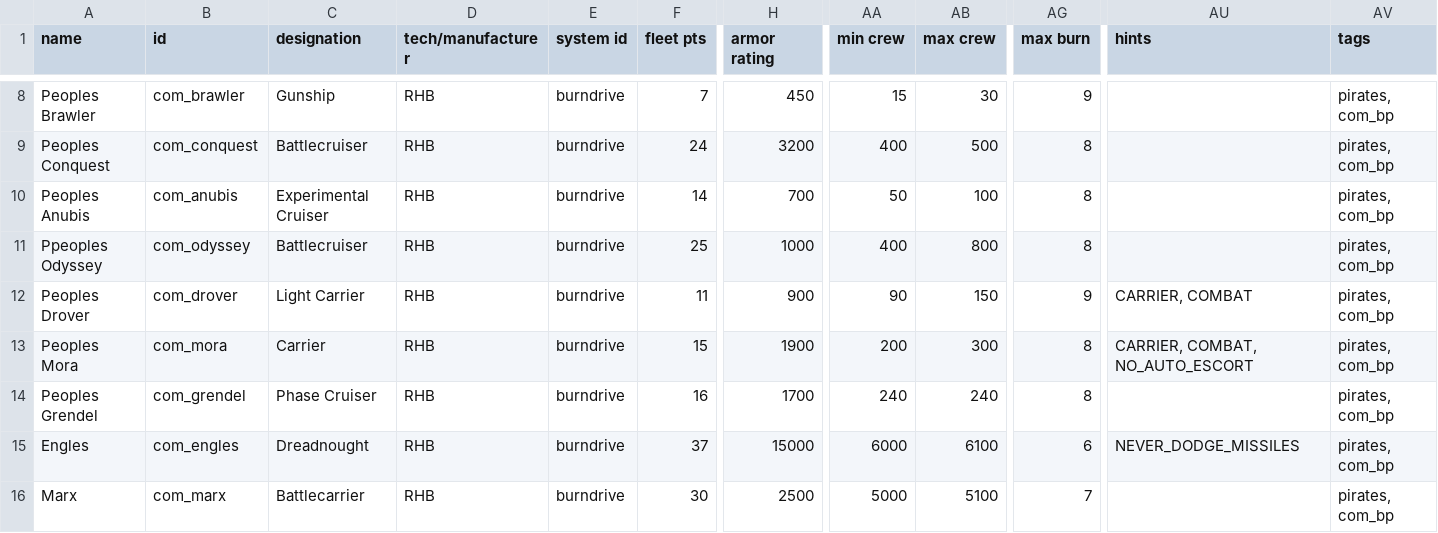
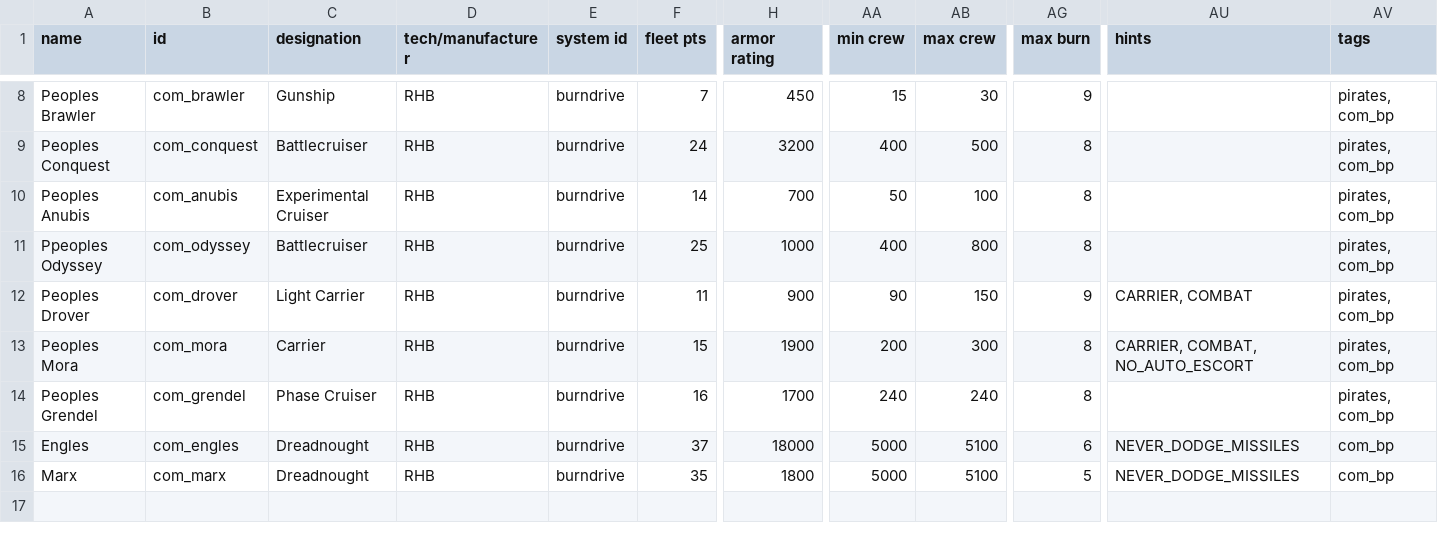
Before and after one commit to bryceOctovioOstrem/RedHorizonPact, a CSV file: data/hulls/ship_data.csv, drawn as a sheet; only a part is shown, gaps mark what is left out; the diff names each change by its address in the sheet, - before the commit and + after, or states it on an @@ line.

```diff
--- a/data/hulls/ship_data.csv
+++ b/data/hulls/ship_data.csv
-H15 (armor rating): 15000
+H15 (armor rating): 18000
-AA15 (min crew): 6000
+AA15 (min crew): 5000
-AB15 (max crew): 6100
+AB15 (max crew): 5100
-AV15:AV16 (tags): pirates, com_bp
+AV15:AV16 (tags): com_bp
-C16 (designation): Battlecarrier
+C16 (designation): Dreadnought
-F16 (fleet pts): 30
+F16 (fleet pts): 35
-H16 (armor rating): 2500
+H16 (armor rating): 1800
-AG16 (max burn): 7
+AG16 (max burn): 5
-AU16 (hints): (empty)
+AU16 (hints): NEVER_DODGE_MISSILES
```
Also changed, not shown: data/hullmods/hull_mods.csv, 5 other files.
